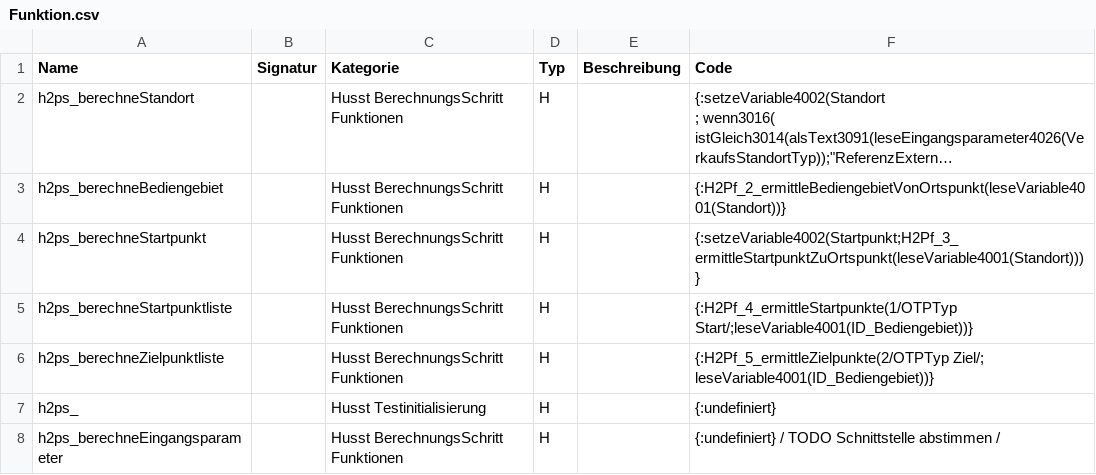
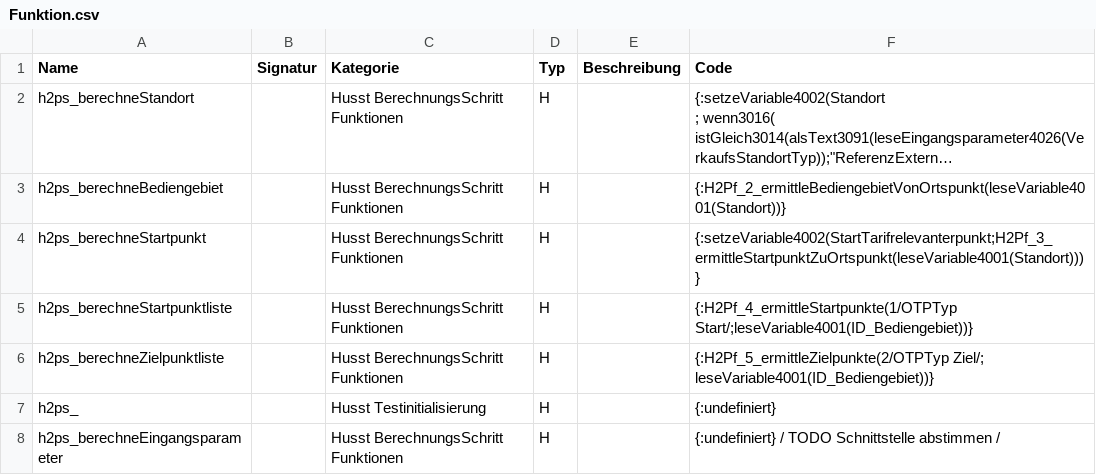
Before and after one commit to HUSST-de/HUSST-PKM, a CSV file: Artefakte/Funktion.csv, drawn as a sheet; only a part is shown; long unchanged cells end in …; the diff covers the shown part only; the diff names each change by its address in the sheet, - before the commit and + after, or states it on an @@ line.

```diff
--- a/Artefakte/Funktion.csv
+++ b/Artefakte/Funktion.csv
-F4 (Code): {:setzeVariable4002(Startpunkt;H2Pf_3_ermittleStartpunktZuOrtspunkt(leseVariable4001(Standort)))}
+F4 (Code): {:setzeVariable4002(StartTarifrelevanterpunkt;H2Pf_3_ermittleStartpunktZuOrtspunkt(leseVariable4001(Standort)))}
```
Also changed, not shown: 6 added rows, 2 removed rows and 1 edited cell elsewhere in this file, Artefakte/Schritt.csv, 3 other files.
